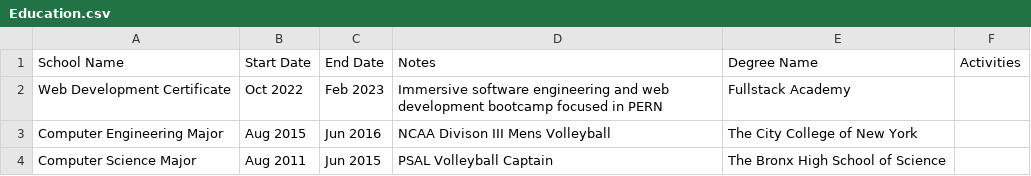
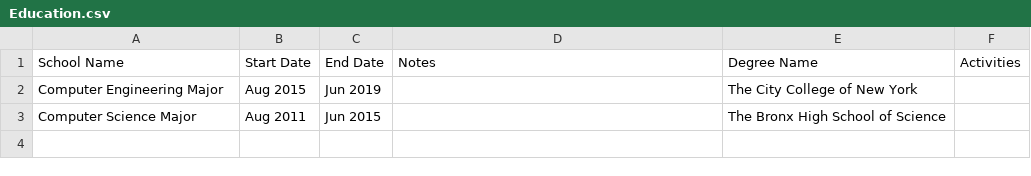
Before and after one commit to EddieFahrenheit/EddieFahrenheit, a CSV file: Education.csv, drawn as a sheet.

Commit message:
Update Education.csv

```diff
--- a/Education.csv
+++ b/Education.csv
@@ -1,4 +1,3 @@
 School Name,Start Date,End Date,Notes,Degree Name,Activities
-Web Development Certificate,Oct 2022,Feb 2023,Immersive software engineering and web development bootcamp focused in PERN,Fullstack Academy,
-Computer Engineering Major,Aug 2015,Jun 2016,NCAA Divison III Mens Volleyball,The City College of New York,
-Computer Science Major,Aug 2011,Jun 2015,PSAL Volleyball Captain,The Bronx High School of Science,
+Computer Engineering Major,Aug 2015,Jun 2019,,The City College of New York,
+Computer Science Major,Aug 2011,Jun 2015,,The Bronx High School of Science,
```
